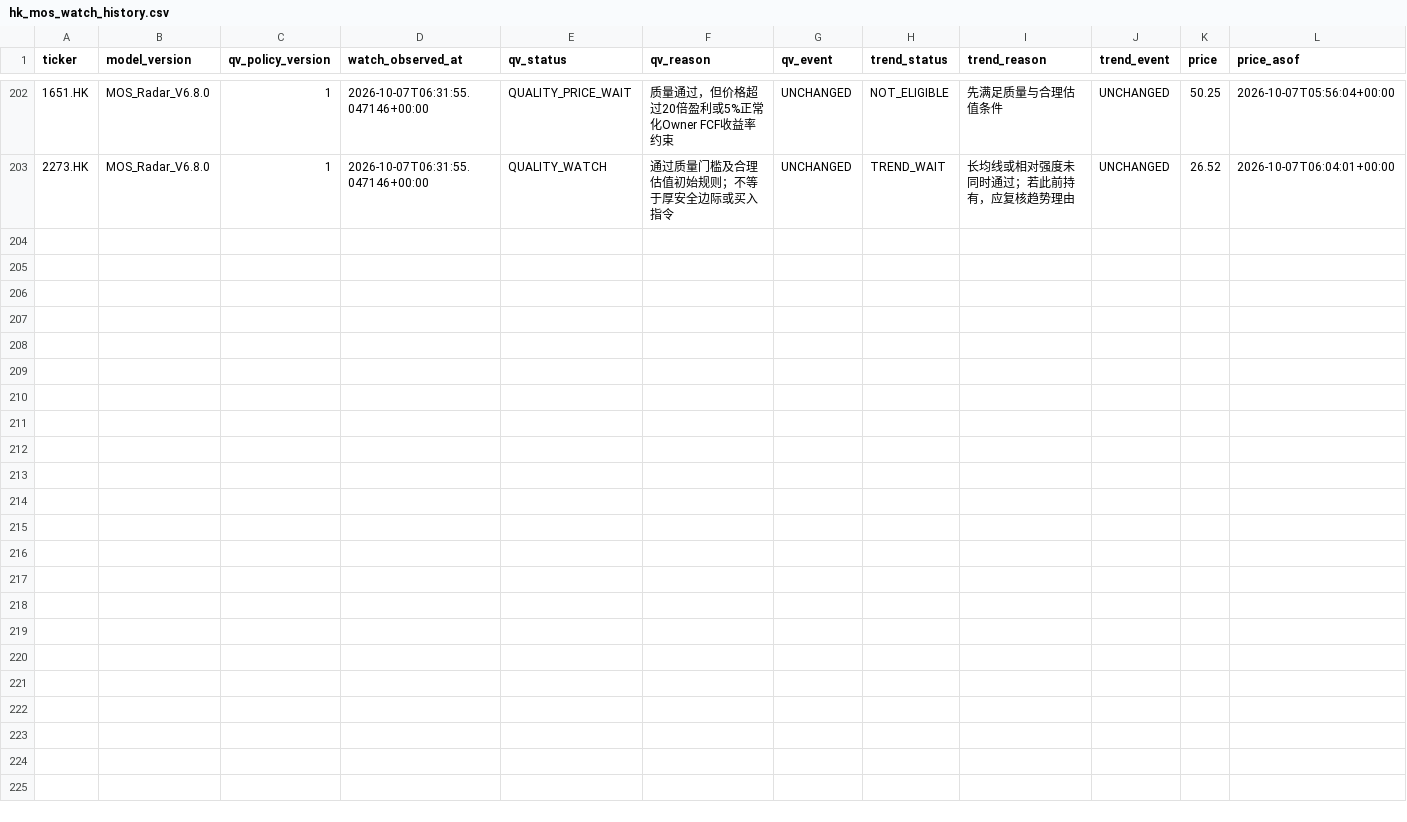
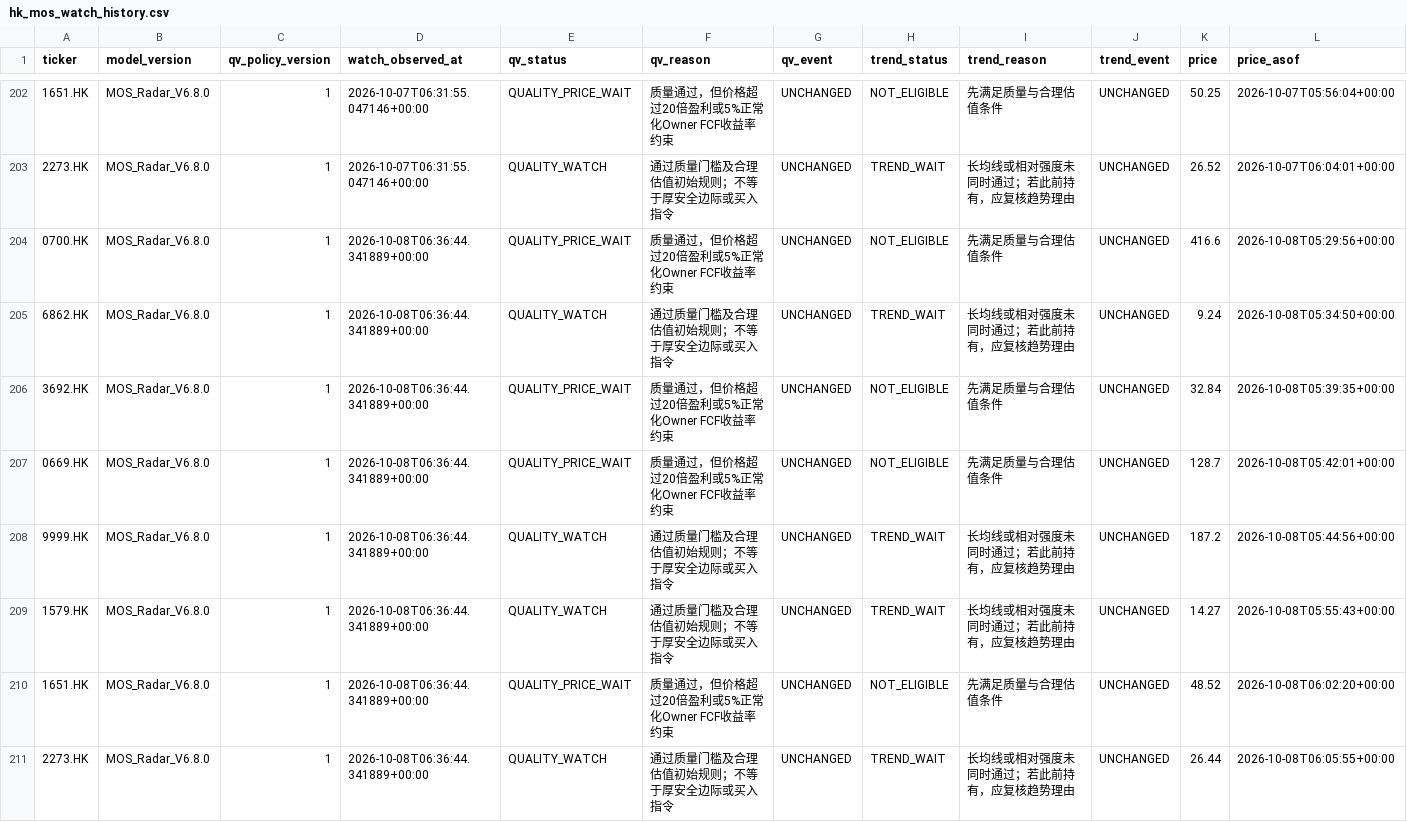
Before and after one commit to liming-chuan/mos-radar, a CSV file: state/hk_mos_watch_history.csv, drawn as a sheet; only a part is shown, gaps mark what is left out; rows hold the shown columns only; the diff names each change by its address in the sheet, - before the commit and + after, or states it on an @@ line.

Commit message:
update hk public value state

```diff
--- a/state/hk_mos_watch_history.csv
+++ b/state/hk_mos_watch_history.csv
+row 204: 0700.HK | MOS_Radar_V6.8.0 | 1 | 2026-10-08T06:36:44.341889+00:00 | QUALITY_PRICE_WAIT | 质量通过，但价格超过20倍盈利或5%正常化Owner FCF收益率约束 | UNCHANGED | NOT_ELIGIBLE | 先满足质量与合理估值条件 | UNCHANGED | 416.6 | 2026-10-08T05:29:56+00:00
+row 205: 6862.HK | MOS_Radar_V6.8.0 | 1 | 2026-10-08T06:36:44.341889+00:00 | QUALITY_WATCH | 通过质量门槛及合理估值初始规则；不等于厚安全边际或买入指令 | UNCHANGED | TREND_WAIT | 长均线或相对强度未同时通过；若此前持有，应复核趋势理由 | UNCHANGED | 9.24 | 2026-10-08T05:34:50+00:00
+row 206: 3692.HK | MOS_Radar_V6.8.0 | 1 | 2026-10-08T06:36:44.341889+00:00 | QUALITY_PRICE_WAIT | 质量通过，但价格超过20倍盈利或5%正常化Owner FCF收益率约束 | UNCHANGED | NOT_ELIGIBLE | 先满足质量与合理估值条件 | UNCHANGED | 32.84 | 2026-10-08T05:39:35+00:00
+row 207: 0669.HK | MOS_Radar_V6.8.0 | 1 | 2026-10-08T06:36:44.341889+00:00 | QUALITY_PRICE_WAIT | 质量通过，但价格超过20倍盈利或5%正常化Owner FCF收益率约束 | UNCHANGED | NOT_ELIGIBLE | 先满足质量与合理估值条件 | UNCHANGED | 128.7 | 2026-10-08T05:42:01+00:00
+row 208: 9999.HK | MOS_Radar_V6.8.0 | 1 | 2026-10-08T06:36:44.341889+00:00 | QUALITY_WATCH | 通过质量门槛及合理估值初始规则；不等于厚安全边际或买入指令 | UNCHANGED | TREND_WAIT | 长均线或相对强度未同时通过；若此前持有，应复核趋势理由 | UNCHANGED | 187.2 | 2026-10-08T05:44:56+00:00
+row 209: 1579.HK | MOS_Radar_V6.8.0 | 1 | 2026-10-08T06:36:44.341889+00:00 | QUALITY_WATCH | 通过质量门槛及合理估值初始规则；不等于厚安全边际或买入指令 | UNCHANGED | TREND_WAIT | 长均线或相对强度未同时通过；若此前持有，应复核趋势理由 | UNCHANGED | 14.27 | 2026-10-08T05:55:43+00:00
+row 210: 1651.HK | MOS_Radar_V6.8.0 | 1 | 2026-10-08T06:36:44.341889+00:00 | QUALITY_PRICE_WAIT | 质量通过，但价格超过20倍盈利或5%正常化Owner FCF收益率约束 | UNCHANGED | NOT_ELIGIBLE | 先满足质量与合理估值条件 | UNCHANGED | 48.52 | 2026-10-08T06:02:20+00:00
+row 211: 2273.HK | MOS_Radar_V6.8.0 | 1 | 2026-10-08T06:36:44.341889+00:00 | QUALITY_WATCH | 通过质量门槛及合理估值初始规则；不等于厚安全边际或买入指令 | UNCHANGED | TREND_WAIT | 长均线或相对强度未同时通过；若此前持有，应复核趋势理由 | UNCHANGED | 26.44 | 2026-10-08T06:05:55+00:00
```
Also changed, not shown: 1 other file.
